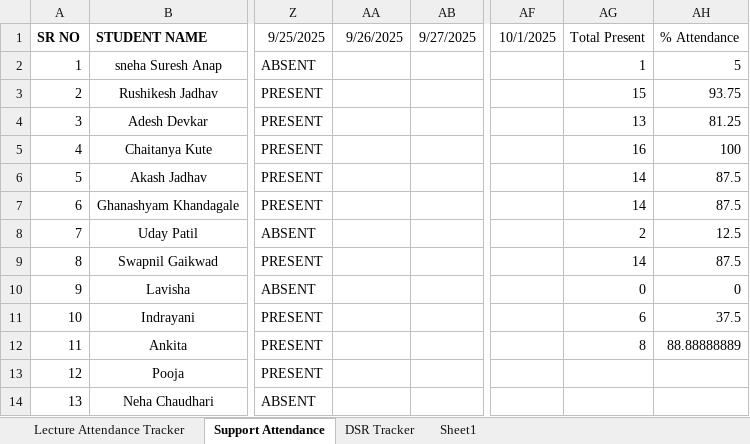
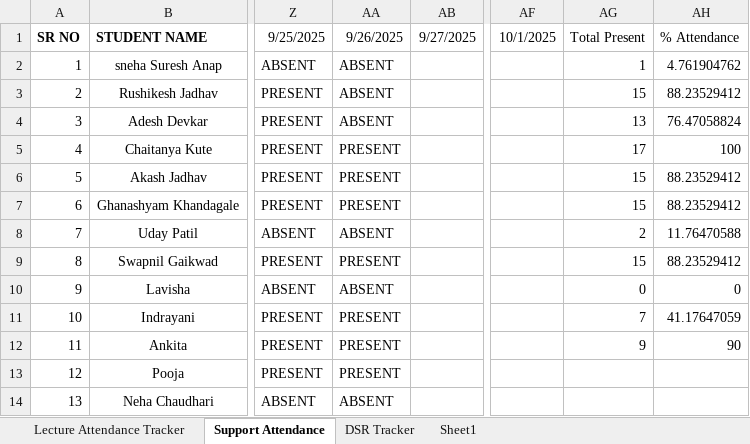
Before and after one commit to SourceCode-code/Source_and_Code_Batch_4_Master, an Excel workbook: Trackers/Atendance tracker.xlsx, sheet Support Attendance, drawn as a sheet; only a part is shown, gaps mark what is left out; values as stored, in another font and other column widths than the file's, no borders; conditional formats not drawn; the diff names each change by its address in the sheet, - before the commit and + after, or states it on an @@ line.

```diff
--- a/Trackers/Atendance tracker.xlsx (sheet Support Attendance)
+++ b/Trackers/Atendance tracker.xlsx (sheet Support Attendance)
-AA2:AA4 (9/26/2025): (empty)
+AA2:AA4 (9/26/2025): ABSENT
-AH2 (% Attendance): 5
+AH2 (% Attendance): 4.761904762
-AH3 (% Attendance): 93.75
+AH3 (% Attendance): 88.23529412
-AH4 (% Attendance): 81.25
+AH4 (% Attendance): 76.47058824
-AA5:AA7 (9/26/2025): (empty)
+AA5:AA7 (9/26/2025): PRESENT
-AG5 (Total Present): 16
+AG5 (Total Present): 17
-AG6:AG7 (Total Present): 14
+AG6:AG7 (Total Present): 15
-AH6:AH7 (% Attendance): 87.5
+AH6:AH7 (% Attendance): 88.23529412
-AA8 (9/26/2025): (empty)
+AA8 (9/26/2025): ABSENT
-AH8 (% Attendance): 12.5
+AH8 (% Attendance): 11.76470588
-AA9 (9/26/2025): (empty)
+AA9 (9/26/2025): PRESENT
-AG9 (Total Present): 14
+AG9 (Total Present): 15
-AH9 (% Attendance): 87.5
+AH9 (% Attendance): 88.23529412
-AA10 (9/26/2025): (empty)
+AA10 (9/26/2025): ABSENT
-AA11:AA13 (9/26/2025): (empty)
+AA11:AA13 (9/26/2025): PRESENT
-AG11 (Total Present): 6
+AG11 (Total Present): 7
-AH11 (% Attendance): 37.5
+AH11 (% Attendance): 41.17647059
-AG12 (Total Present): 8
+AG12 (Total Present): 9
-AH12 (% Attendance): 88.88888889
+AH12 (% Attendance): 90
-AA14 (9/26/2025): (empty)
+AA14 (9/26/2025): ABSENT
```
Also changed, not shown: sheet Lecture Attendance Tracker, sheet DSR Tracker, 1 other file.
